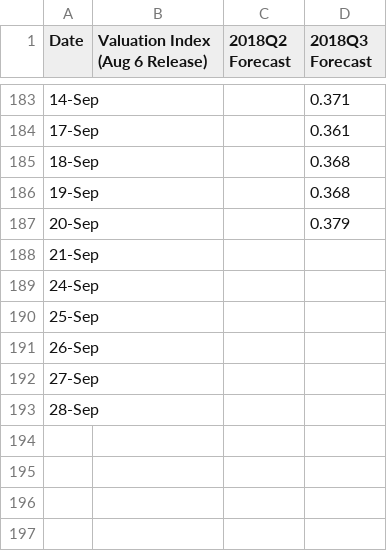
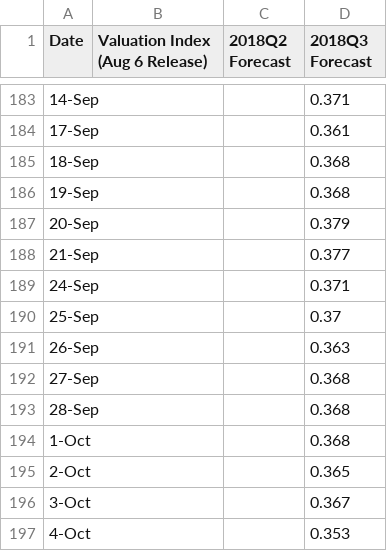
Before and after one commit to Libardo1/telafinance, a CSV file: static/data/mv2018.csv, drawn as a sheet; only a part is shown, gaps mark what is left out.

```diff
--- a/static/data/mv2018.csv
+++ b/static/data/mv2018.csv
@@ -187,7 +187,11 @@ Date, Valuation Index (Aug 6 Release),2018Q2 Forecast,2018Q3 Forecast
 20-Sep,,,0.379
-21-Sep,,,
-24-Sep,,,
-25-Sep,,,
-26-Sep,,,
-27-Sep,,,
-28-Sep,,,
+21-Sep,,,0.377
+24-Sep,,,0.371
+25-Sep,,,0.37
+26-Sep,,,0.363
+27-Sep,,,0.368
+28-Sep,,,0.368
+1-Oct,,,0.368
+2-Oct,,,0.365
+3-Oct,,,0.367
+4-Oct,,,0.353
```
Also changed, not shown: static/data/fsi2018.csv, static/data/gdp18q3.csv, 14 other files.
